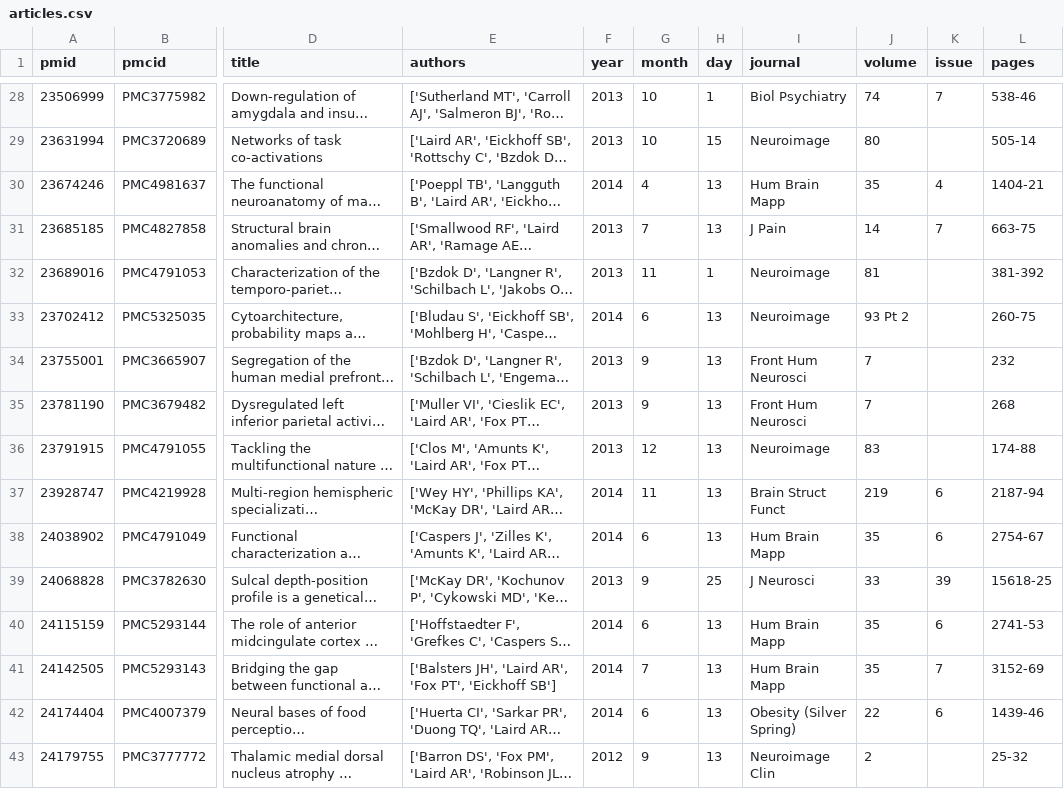
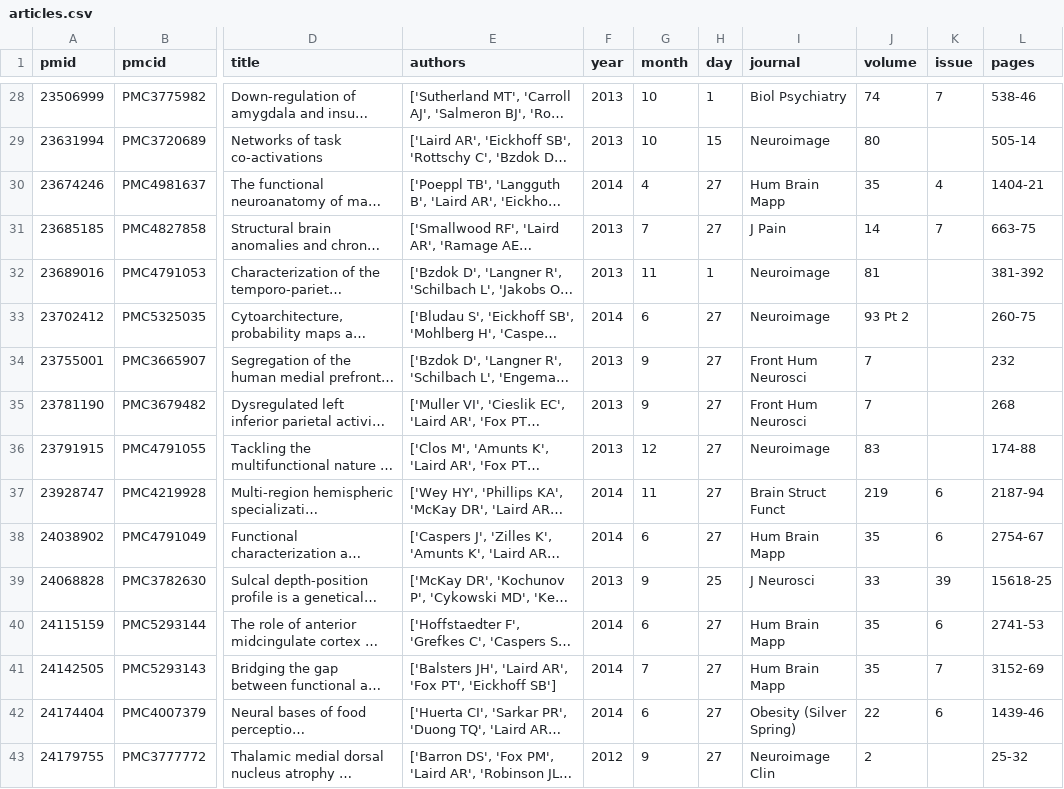
Before and after one commit to NBCLab/NBCLab.github.io, a CSV file: articles.csv, drawn as a sheet; only a part is shown, gaps mark what is left out; long unchanged cells end in …; the diff covers the shown part only; the diff names each change by its address in the sheet, - before the commit and + after, or states it on an @@ line.

```diff
--- a/articles.csv
+++ b/articles.csv
-H30:H31 (day): 13
+H30:H31 (day): 27
-H33:H38 (day): 13
+H33:H38 (day): 27
-H40:H43 (day): 13
+H40:H43 (day): 27
```
Also changed, not shown: 78 edited cells elsewhere in this file, 8 other files.
